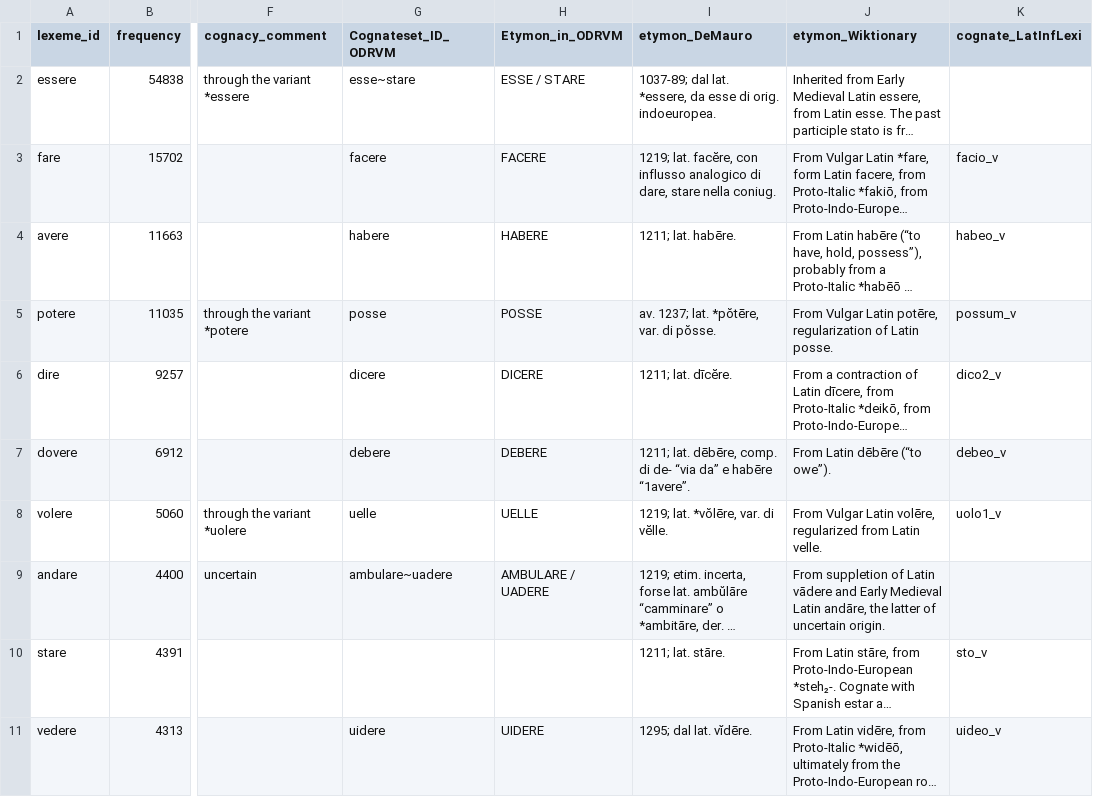
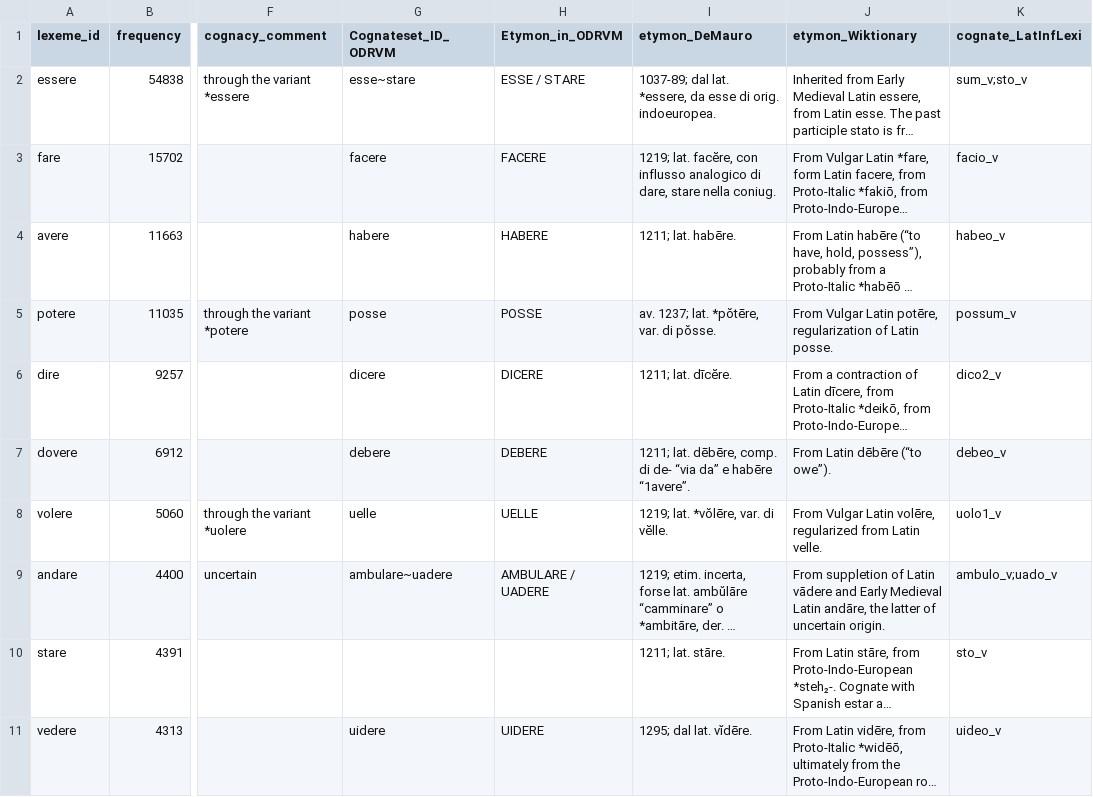
Before and after one commit to matteo-pellegrini/LeFFI, a CSV file: LeFFI_lexemes.csv, drawn as a sheet; only a part is shown, gaps mark what is left out; long unchanged cells end in …; the diff names each change by its address in the sheet, - before the commit and + after, or states it on an @@ line.

Commit message:
coded LatInfLexi id for cognates of suppletives

```diff
--- a/LeFFI_lexemes.csv
+++ b/LeFFI_lexemes.csv
-K2 (cognate_LatInfLexi): (empty)
+K2 (cognate_LatInfLexi): sum_v;sto_v
-K9 (cognate_LatInfLexi): (empty)
+K9 (cognate_LatInfLexi): ambulo_v;uado_v
```
